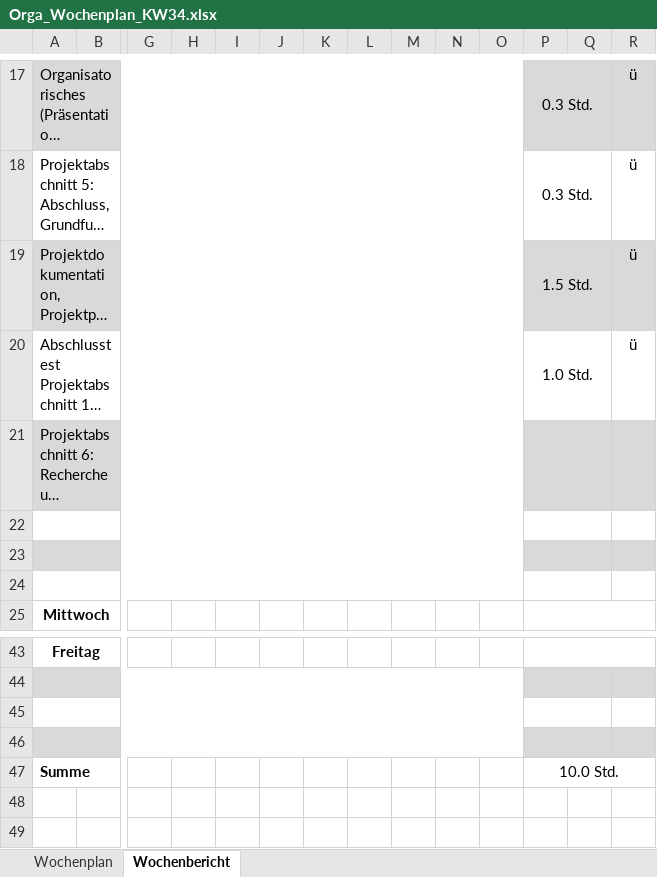
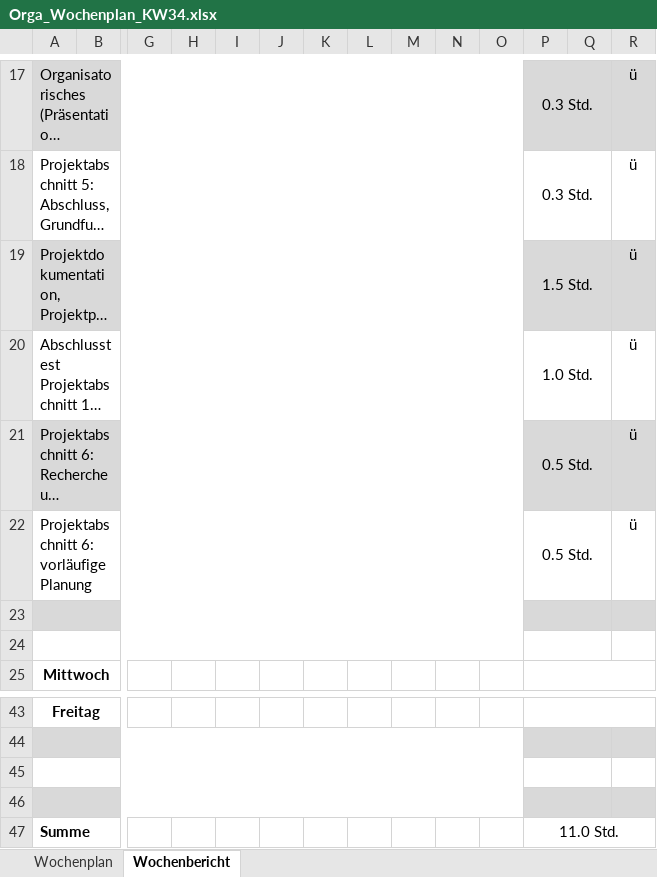
Before and after one commit to JellefAbbenseth/schoolProject, an Excel workbook: Documents/Wochenplan und -bericht/Orga_Wochenplan_KW34.xlsx, sheet Wochenbericht, drawn as a sheet; only a part is shown, gaps mark what is left out; long unchanged cells end in …; values as stored, in another font and other column widths than the file's, no borders; rows hold the shown columns only; the diff names each change by its address in the sheet, - before the commit and + after, or states it on an @@ line.

```diff
--- a/Documents/Wochenplan und -bericht/Orga_Wochenplan_KW34.xlsx (sheet Wochenbericht)
+++ b/Documents/Wochenplan und -bericht/Orga_Wochenplan_KW34.xlsx (sheet Wochenbericht)
-P21: (empty)
+P21: 0.5 Std.
-R21: (empty)
+R21: ü
-row 22: (empty)
+row 22: Projektabschnitt 6: vorläufige Planung |  |  |  |  |  |  |  |  |  |  | 0.5 Std. |  | ü
-P47: 10.0 Std.
+P47: 11.0 Std.
```
Also changed, not shown: Documents/Dokumentation/Projektphasen.xlsx, 3 other files.
